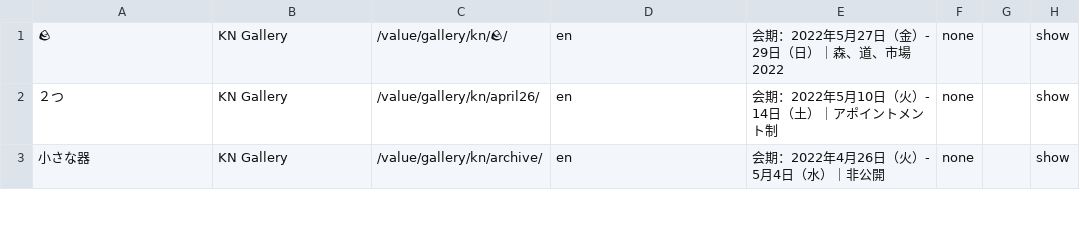
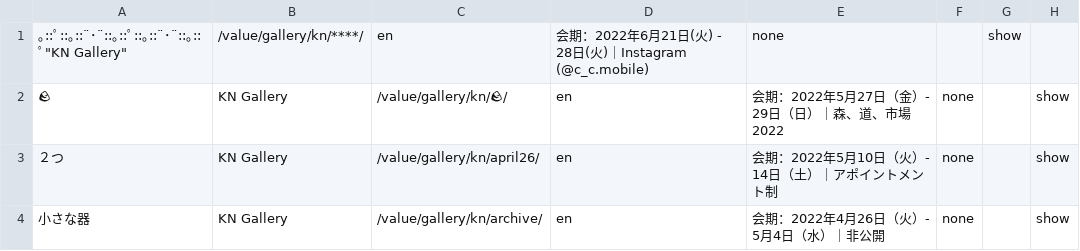
Before and after one commit to pe-hu/value, a CSV file: index/index.csv, drawn as a sheet; only a part is shown; the diff names each change by its address in the sheet, - before the commit and + after, or states it on an @@ line.

Commit message:
Update index.csv

```diff
--- a/index/index.csv
+++ b/index/index.csv
+row 1: ｡::ﾟ::｡::¨･¨::｡::ﾟ::｡::¨･¨::｡::ﾟ"KN Gallery" | /value/gallery/kn/****/ | en | 会期：2022年6月21日(火) - 28日(火)｜Instagram (@c_c.mobile) | none |  | show
```
